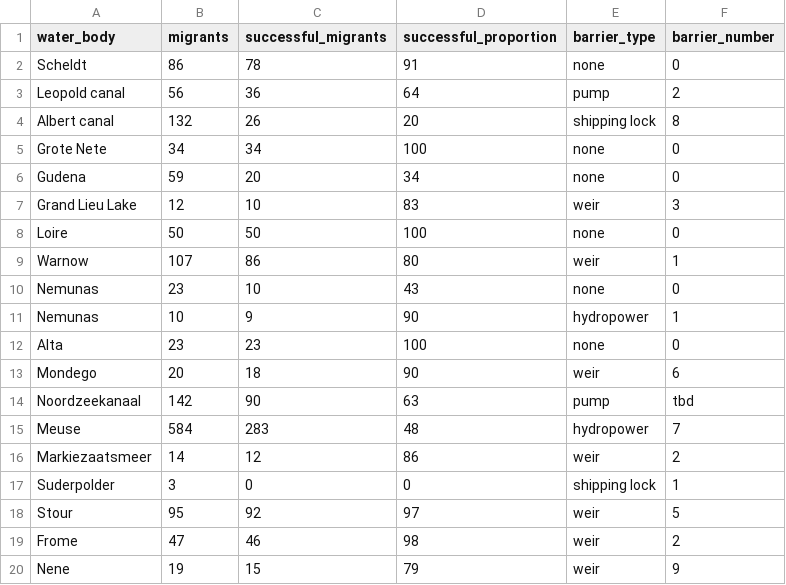
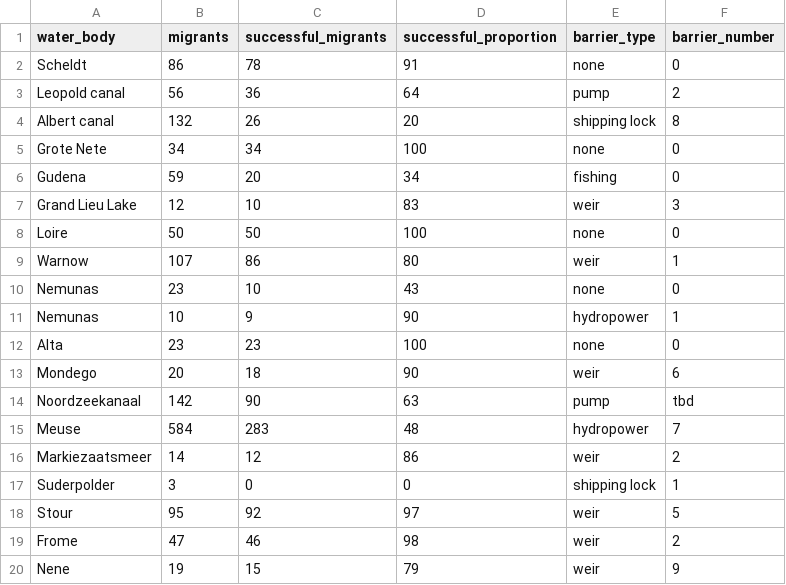
Before and after one commit to PieterjanVerhelst/eel-meta-analysis, a CSV file: data/external/escapement_success.csv, drawn as a sheet.

Commit message:
add fishing to gudena project

```diff
--- a/data/external/escapement_success.csv
+++ b/data/external/escapement_success.csv
@@ -5,3 +5,3 @@ Albert canal,132,26,20,shipping lock,8
 Grote Nete,34,34,100,none,0
-Gudena,59,20,34,none,0
+Gudena,59,20,34,fishing,0
 Grand Lieu Lake,12,10,83,weir,3
```
